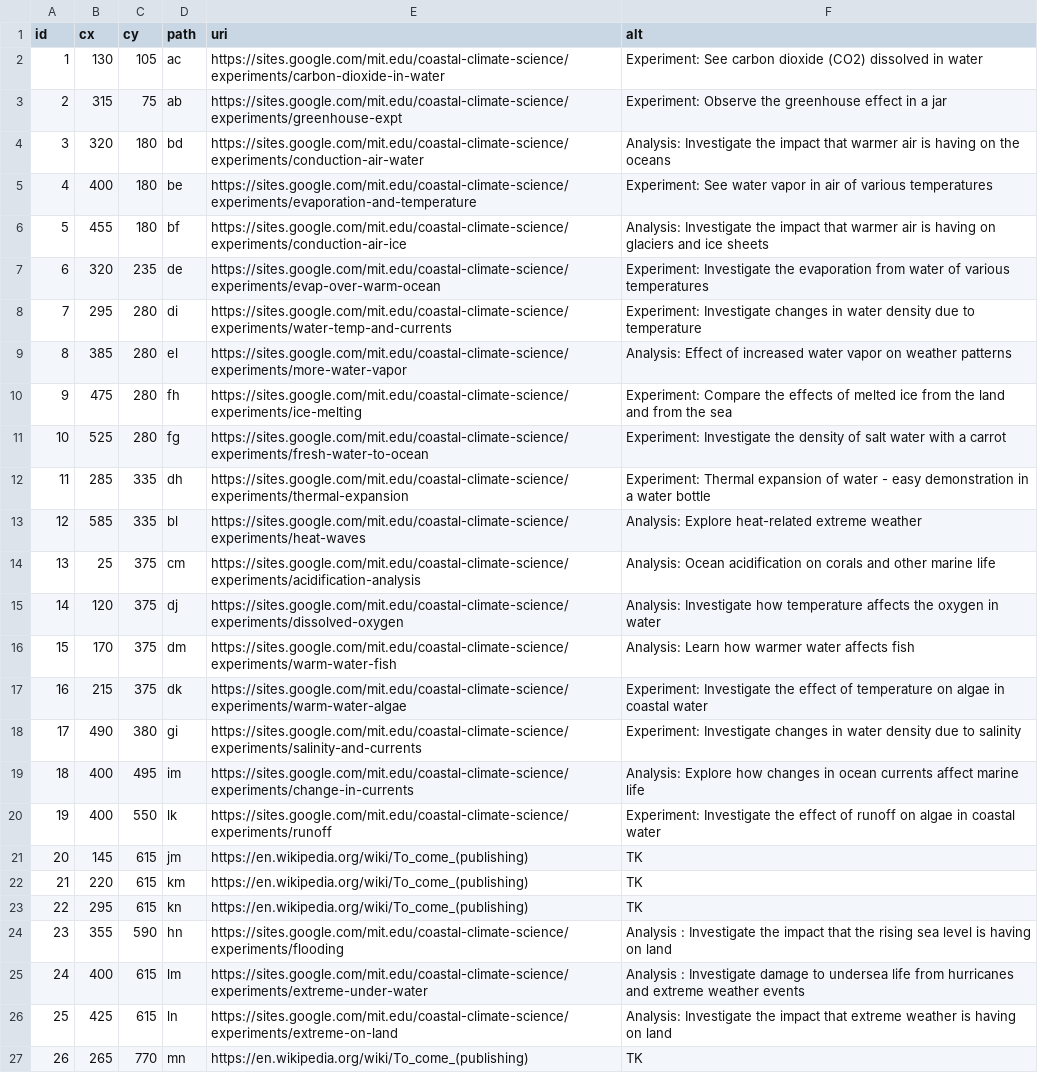
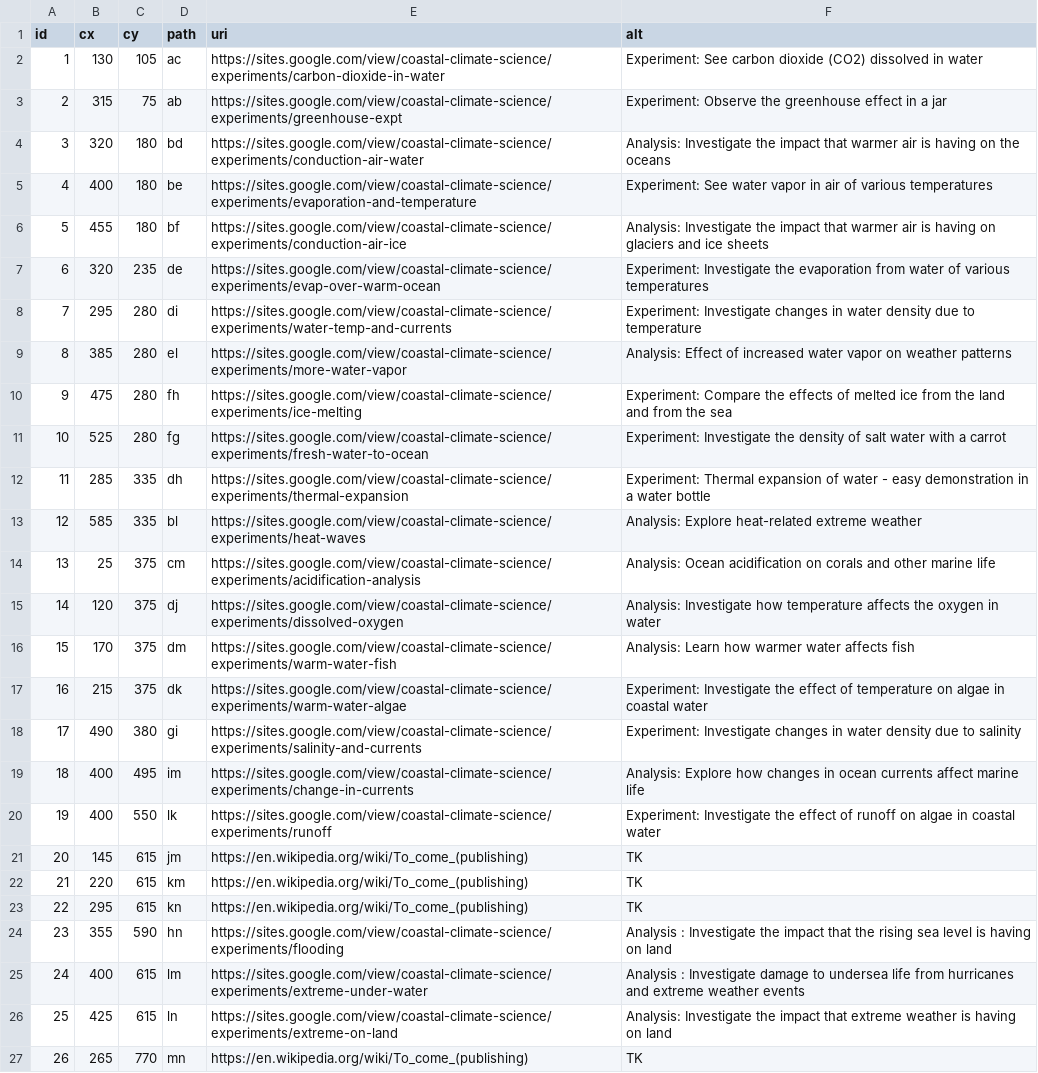
Before and after one commit to dcpetty/p5js, a CSV file: ccsae/experiments.csv, drawn as a sheet; the diff names each change by its address in the sheet, - before the commit and + after, or states it on an @@ line.

Commit message:
Changed https://sites.google.com/mit.edu/ to https://sites.google.com/view/.

```diff
--- a/ccsae/experiments.csv
+++ b/ccsae/experiments.csv
-E2 (uri): https://sites.google.com/mit.edu/coastal-climate-science/experiments/carbon-dioxide-in-water
+E2 (uri): https://sites.google.com/view/coastal-climate-science/experiments/carbon-dioxide-in-water
-E3 (uri): https://sites.google.com/mit.edu/coastal-climate-science/experiments/greenhouse-expt
+E3 (uri): https://sites.google.com/view/coastal-climate-science/experiments/greenhouse-expt
-E4 (uri): https://sites.google.com/mit.edu/coastal-climate-science/experiments/conduction-air-water
+E4 (uri): https://sites.google.com/view/coastal-climate-science/experiments/conduction-air-water
-E5 (uri): https://sites.google.com/mit.edu/coastal-climate-science/experiments/evaporation-and-temperature
+E5 (uri): https://sites.google.com/view/coastal-climate-science/experiments/evaporation-and-temperature
-E6 (uri): https://sites.google.com/mit.edu/coastal-climate-science/experiments/conduction-air-ice
+E6 (uri): https://sites.google.com/view/coastal-climate-science/experiments/conduction-air-ice
-E7 (uri): https://sites.google.com/mit.edu/coastal-climate-science/experiments/evap-over-warm-ocean
+E7 (uri): https://sites.google.com/view/coastal-climate-science/experiments/evap-over-warm-ocean
-E8 (uri): https://sites.google.com/mit.edu/coastal-climate-science/experiments/water-temp-and-currents
+E8 (uri): https://sites.google.com/view/coastal-climate-science/experiments/water-temp-and-currents
-E9 (uri): https://sites.google.com/mit.edu/coastal-climate-science/experiments/more-water-vapor
+E9 (uri): https://sites.google.com/view/coastal-climate-science/experiments/more-water-vapor
-E10 (uri): https://sites.google.com/mit.edu/coastal-climate-science/experiments/ice-melting
+E10 (uri): https://sites.google.com/view/coastal-climate-science/experiments/ice-melting
-E11 (uri): https://sites.google.com/mit.edu/coastal-climate-science/experiments/fresh-water-to-ocean
+E11 (uri): https://sites.google.com/view/coastal-climate-science/experiments/fresh-water-to-ocean
-E12 (uri): https://sites.google.com/mit.edu/coastal-climate-science/experiments/thermal-expansion
+E12 (uri): https://sites.google.com/view/coastal-climate-science/experiments/thermal-expansion
-E13 (uri): https://sites.google.com/mit.edu/coastal-climate-science/experiments/heat-waves
+E13 (uri): https://sites.google.com/view/coastal-climate-science/experiments/heat-waves
-E14 (uri): https://sites.google.com/mit.edu/coastal-climate-science/experiments/acidification-analysis
+E14 (uri): https://sites.google.com/view/coastal-climate-science/experiments/acidification-analysis
-E15 (uri): https://sites.google.com/mit.edu/coastal-climate-science/experiments/dissolved-oxygen
+E15 (uri): https://sites.google.com/view/coastal-climate-science/experiments/dissolved-oxygen
-E16 (uri): https://sites.google.com/mit.edu/coastal-climate-science/experiments/warm-water-fish
+E16 (uri): https://sites.google.com/view/coastal-climate-science/experiments/warm-water-fish
-E17 (uri): https://sites.google.com/mit.edu/coastal-climate-science/experiments/warm-water-algae
+E17 (uri): https://sites.google.com/view/coastal-climate-science/experiments/warm-water-algae
-E18 (uri): https://sites.google.com/mit.edu/coastal-climate-science/experiments/salinity-and-currents
+E18 (uri): https://sites.google.com/view/coastal-climate-science/experiments/salinity-and-currents
-E19 (uri): https://sites.google.com/mit.edu/coastal-climate-science/experiments/change-in-currents
+E19 (uri): https://sites.google.com/view/coastal-climate-science/experiments/change-in-currents
-E20 (uri): https://sites.google.com/mit.edu/coastal-climate-science/experiments/runoff
+E20 (uri): https://sites.google.com/view/coastal-climate-science/experiments/runoff
-E24 (uri): https://sites.google.com/mit.edu/coastal-climate-science/experiments/flooding
+E24 (uri): https://sites.google.com/view/coastal-climate-science/experiments/flooding
-E25 (uri): https://sites.google.com/mit.edu/coastal-climate-science/experiments/extreme-under-water
+E25 (uri): https://sites.google.com/view/coastal-climate-science/experiments/extreme-under-water
-E26 (uri): https://sites.google.com/mit.edu/coastal-climate-science/experiments/extreme-on-land
+E26 (uri): https://sites.google.com/view/coastal-climate-science/experiments/extreme-on-land
```
Also changed, not shown: ccsae/explainers.csv.
